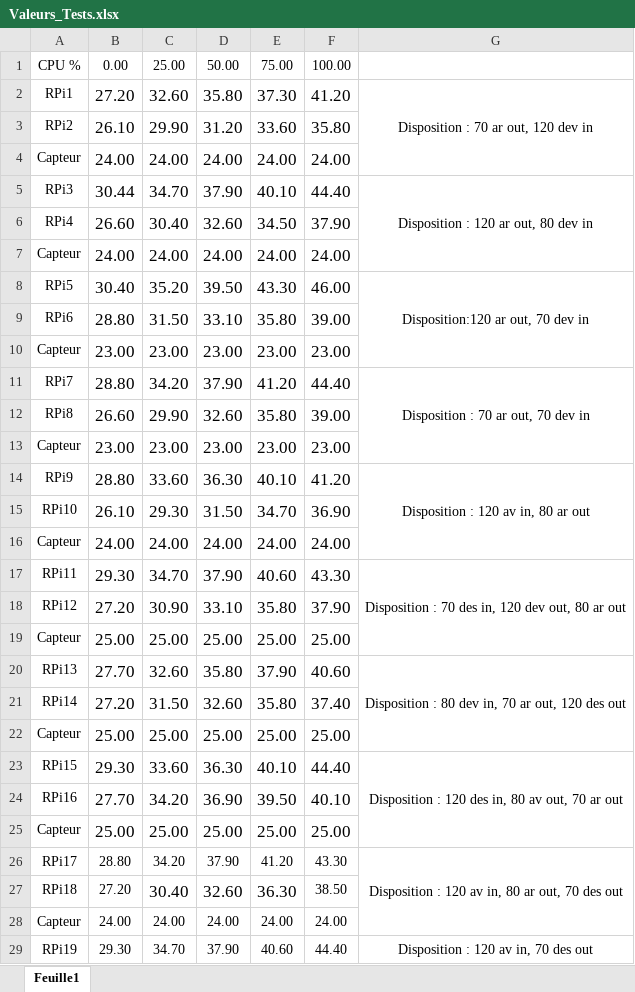
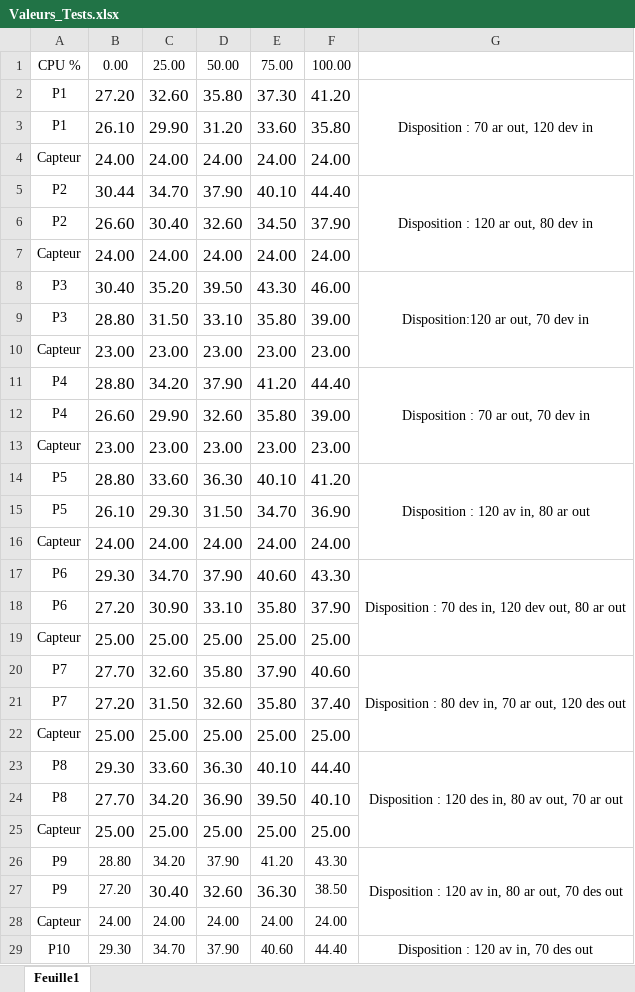
Before and after one commit to ZeromusSoftware/RPi3500, an Excel workbook: heat_control/Mesures/In the Legobox/Tableaux de mesures/Valeurs_Tests.xlsx, sheet Feuille1, drawn as a sheet; only a part is shown; values as stored, in another font and other column widths than the file's, no borders; charts and pictures not drawn; the diff covers the shown part only; the diff names each change by its address in the sheet, - before the commit and + after, or states it on an @@ line.

```diff
--- a/heat_control/Mesures/In the Legobox/Tableaux de mesures/Valeurs_Tests.xlsx (sheet Feuille1)
+++ b/heat_control/Mesures/In the Legobox/Tableaux de mesures/Valeurs_Tests.xlsx (sheet Feuille1)
-A2: RPi1
+A2: P1
-A3: RPi2
+A3: P1
-A5: RPi3
+A5: P2
-A6: RPi4
+A6: P2
-A8: RPi5
+A8: P3
-A9: RPi6
+A9: P3
-A11: RPi7
+A11: P4
-A12: RPi8
+A12: P4
-A14: RPi9
+A14: P5
-A15: RPi10
+A15: P5
-A17: RPi11
+A17: P6
-A18: RPi12
+A18: P6
-A20: RPi13
+A20: P7
-A21: RPi14
+A21: P7
-A23: RPi15
+A23: P8
-A24: RPi16
+A24: P8
-A26: RPi17
+A26: P9
-A27: RPi18
+A27: P9
-A29: RPi19
+A29: P10
```
Also changed, not shown: 5 edited cells elsewhere in this sheet, charts or pictures, 1 other file.
